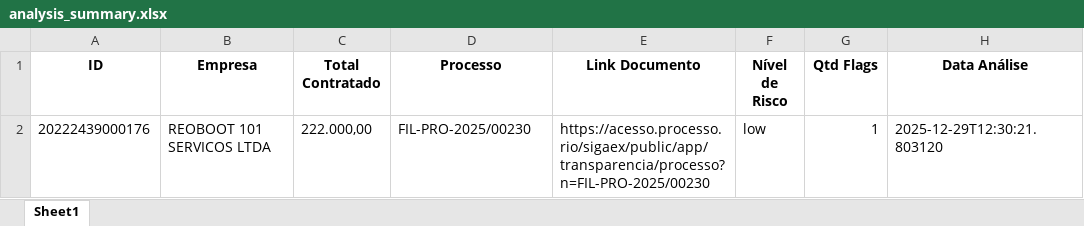
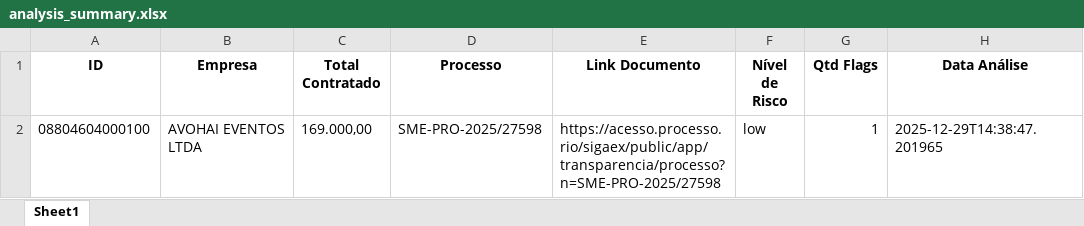
Before and after one commit to Sjacuru/Data_ige, an Excel workbook: data/outputs/analysis_summary.xlsx, sheet Sheet1, drawn as a sheet; values as stored, in another font and other column widths than the file's, no borders; removed rows and columns are numbered as before the commit, all else as after; the diff names each change by its address in the sheet, - before the commit and + after, or states it on an @@ line.

```diff
--- a/data/outputs/analysis_summary.xlsx (sheet Sheet1)
+++ b/data/outputs/analysis_summary.xlsx (sheet Sheet1)
-row 2: 20222439000176 | REOBOOT 101 SERVICOS LTDA | 222.000,00 | FIL-PRO-2025/00230 | https://acesso.processo.rio/sigaex/public/app/transparencia/processo?n=FIL-PRO-2025/00230 | low | 1 | 2025-12-29T12:30:21.803120
+row 2: 08804604000100 | AVOHAI EVENTOS LTDA | 169.000,00 | SME-PRO-2025/27598 | https://acesso.processo.rio/sigaex/public/app/transparencia/processo?n=SME-PRO-2025/27598 | low | 1 | 2025-12-29T14:38:47.201965
```
Also changed, not shown: 2 other files.
